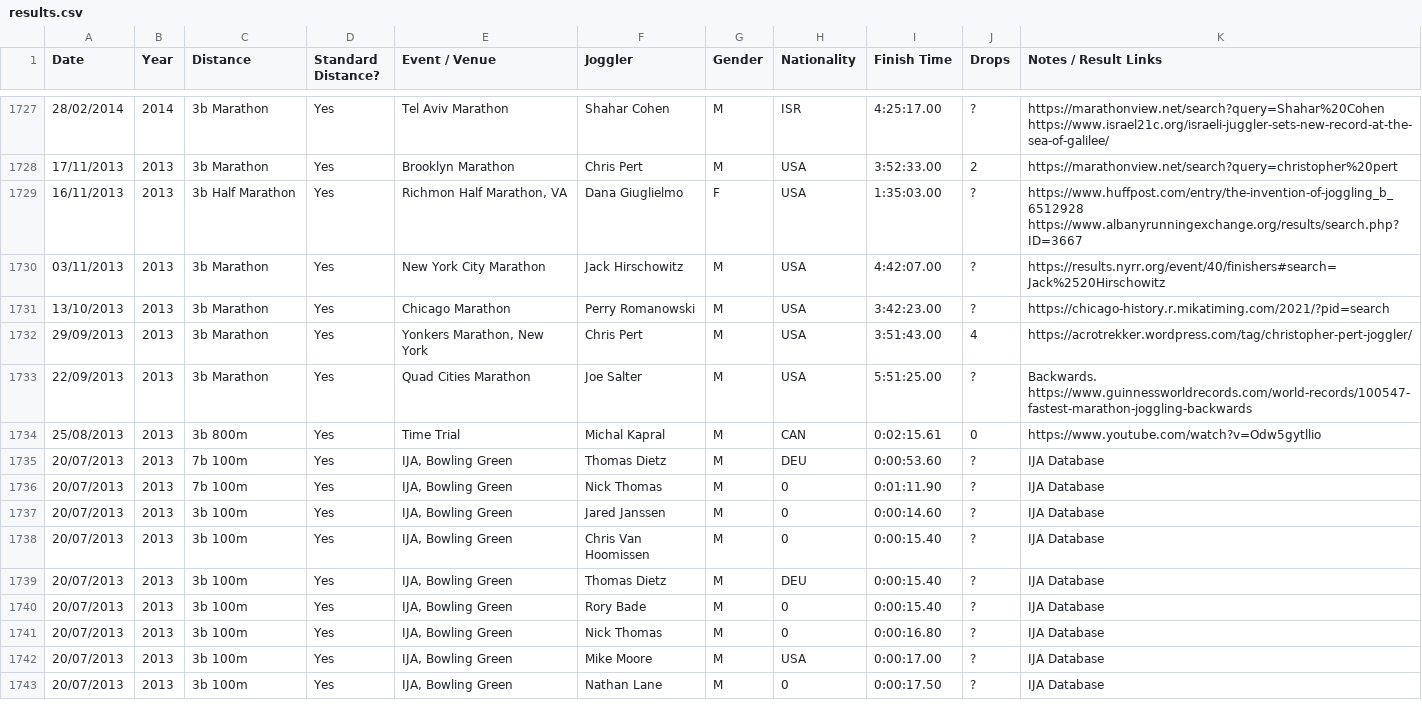
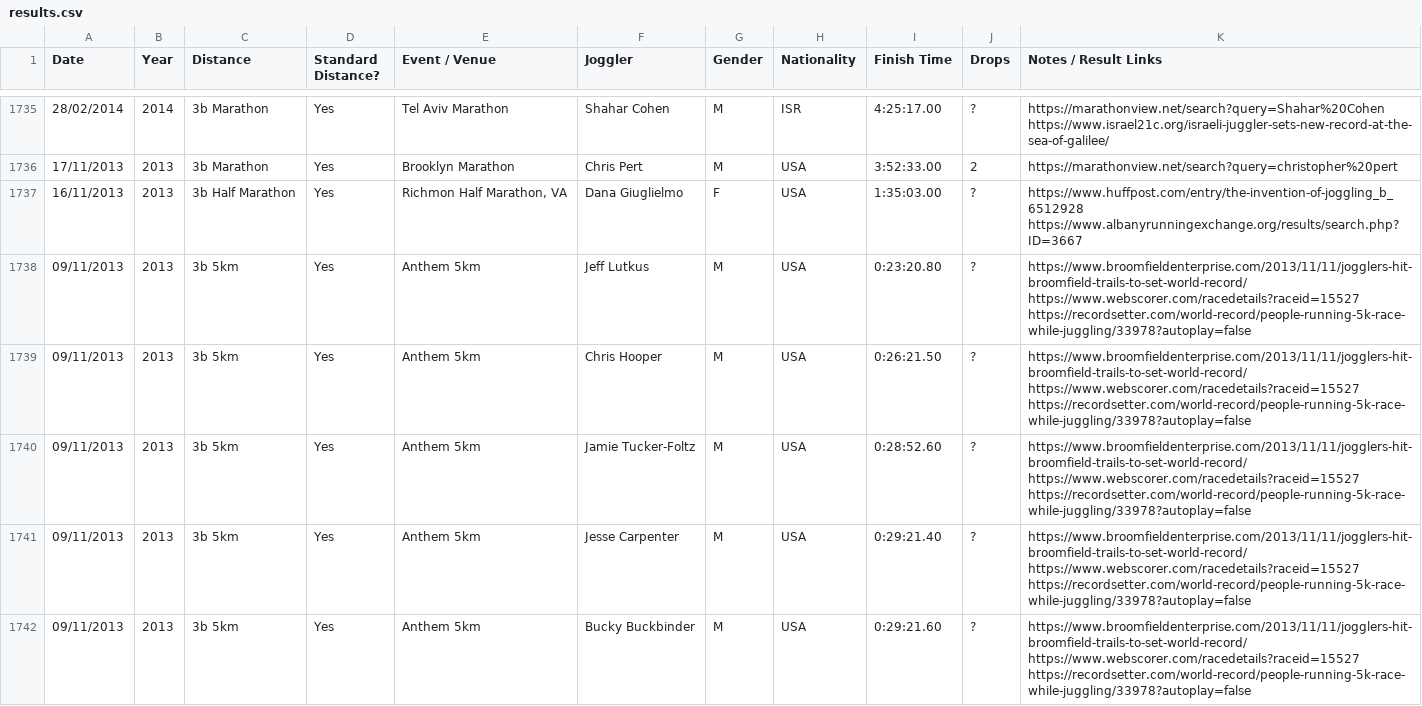
Before and after one commit to joggling-results/results, a CSV file: data/results.csv, drawn as a sheet; only a part is shown, gaps mark what is left out; the shorter side is filled out with more unchanged rows; the diff covers the shown part only; the diff names each change by its address in the sheet, - before the commit and + after, or states it on an @@ line.

```diff
--- a/data/results.csv
+++ b/data/results.csv
+row 1738: 09/11/2013 | 2013 | 3b 5km | Yes | Anthem 5km | Jeff Lutkus | M | USA | 0:23:20.80 | ? | https://www.broomfieldenterprise.com/2013/11/11/jogglers-hit-broomfield-trails-to-set-world-record/ https://www.webscorer.com/racedetails?raceid=15527 https://recordsetter.com/world-record/people-running-5k-race-while-juggling/33978?autoplay=false
+row 1739: 09/11/2013 | 2013 | 3b 5km | Yes | Anthem 5km | Chris Hooper | M | USA | 0:26:21.50 | ? | https://www.broomfieldenterprise.com/2013/11/11/jogglers-hit-broomfield-trails-to-set-world-record/ https://www.webscorer.com/racedetails?raceid=15527 https://recordsetter.com/world-record/people-running-5k-race-while-juggling/33978?autoplay=false
+row 1740: 09/11/2013 | 2013 | 3b 5km | Yes | Anthem 5km | Jamie Tucker-Foltz | M | USA | 0:28:52.60 | ? | https://www.broomfieldenterprise.com/2013/11/11/jogglers-hit-broomfield-trails-to-set-world-record/ https://www.webscorer.com/racedetails?raceid=15527 https://recordsetter.com/world-record/people-running-5k-race-while-juggling/33978?autoplay=false
+row 1741: 09/11/2013 | 2013 | 3b 5km | Yes | Anthem 5km | Jesse Carpenter | M | USA | 0:29:21.40 | ? | https://www.broomfieldenterprise.com/2013/11/11/jogglers-hit-broomfield-trails-to-set-world-record/ https://www.webscorer.com/racedetails?raceid=15527 https://recordsetter.com/world-record/people-running-5k-race-while-juggling/33978?autoplay=false
+row 1742: 09/11/2013 | 2013 | 3b 5km | Yes | Anthem 5km | Bucky Buckbinder | M | USA | 0:29:21.60 | ? | https://www.broomfieldenterprise.com/2013/11/11/jogglers-hit-broomfield-trails-to-set-world-record/ https://www.webscorer.com/racedetails?raceid=15527 https://recordsetter.com/world-record/people-running-5k-race-while-juggling/33978?autoplay=false
```
Also changed, not shown: 12 added rows and 5 edited cells elsewhere in this file, data/giduz_df.csv, data/joggler_pivot.csv, 12 other files.
